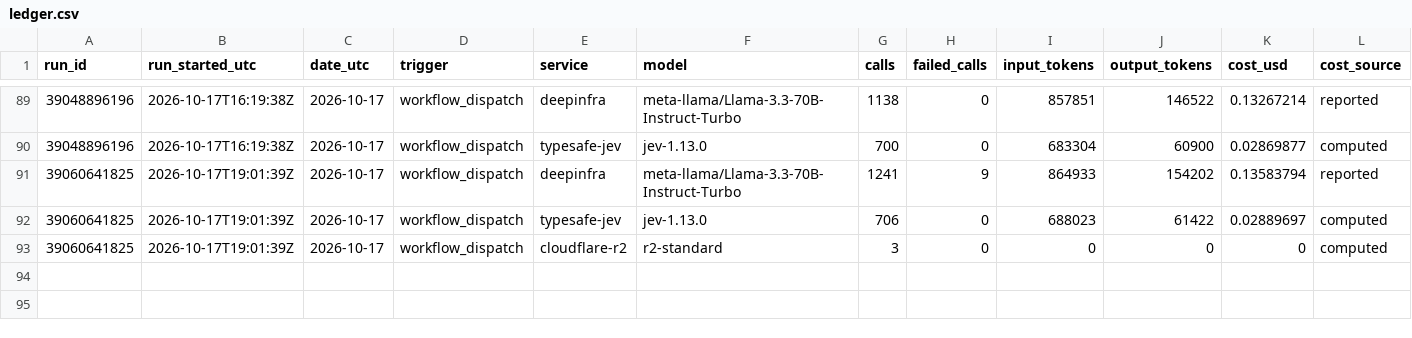
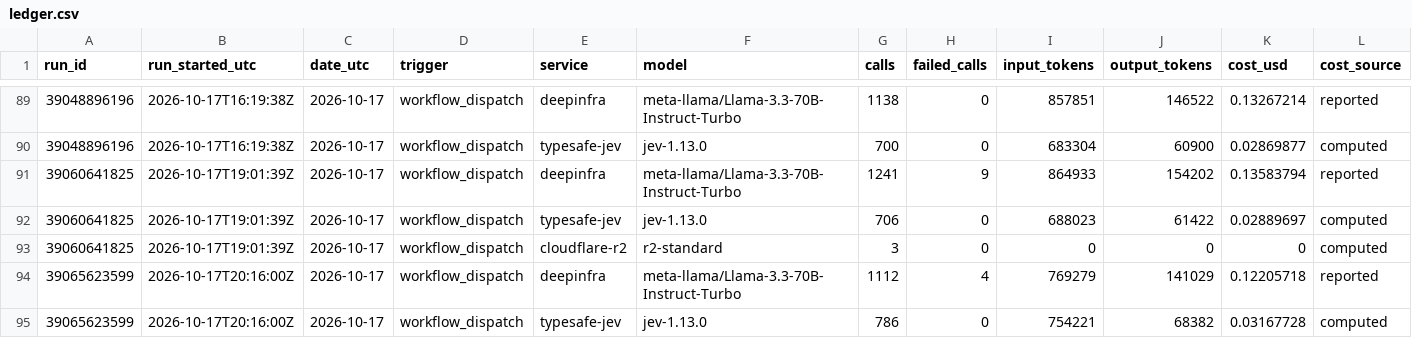
Before and after one commit to Data-Science-Link/perspectiverse, a CSV file: costs/ledger.csv, drawn as a sheet; only a part is shown, gaps mark what is left out; rows hold the shown columns only; the diff names each change by its address in the sheet, - before the commit and + after, or states it on an @@ line.

```diff
--- a/costs/ledger.csv
+++ b/costs/ledger.csv
+row 94: 39065623599 | 2026-10-17T20:16:00Z | 2026-10-17 | workflow_dispatch | deepinfra | meta-llama/Llama-3.3-70B-Instruct-Turbo | 1112 | 4 | 769279 | 141029 | 0.12205718 | reported
+row 95: 39065623599 | 2026-10-17T20:16:00Z | 2026-10-17 | workflow_dispatch | typesafe-jev | jev-1.13.0 | 786 | 0 | 754221 | 68382 | 0.03167728 | computed
```
Also changed, not shown: 2 other files.
